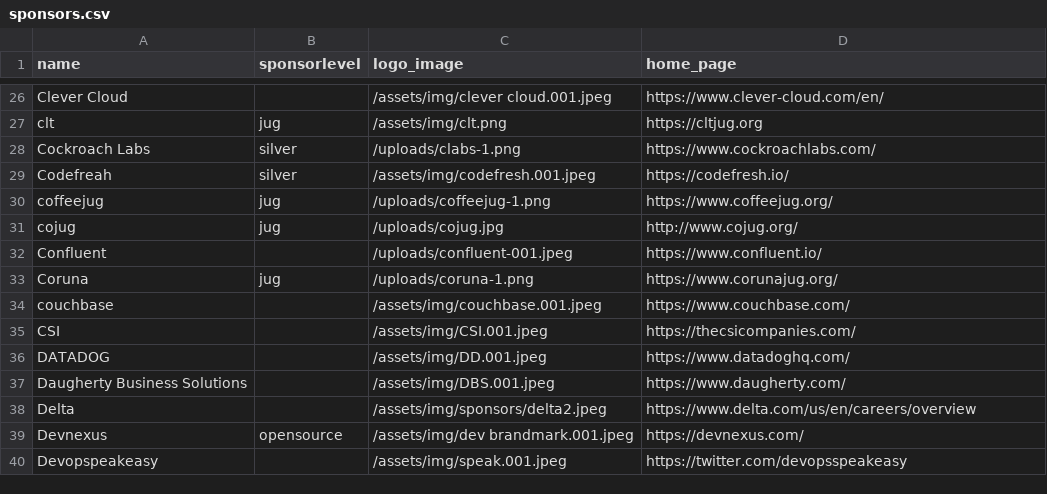
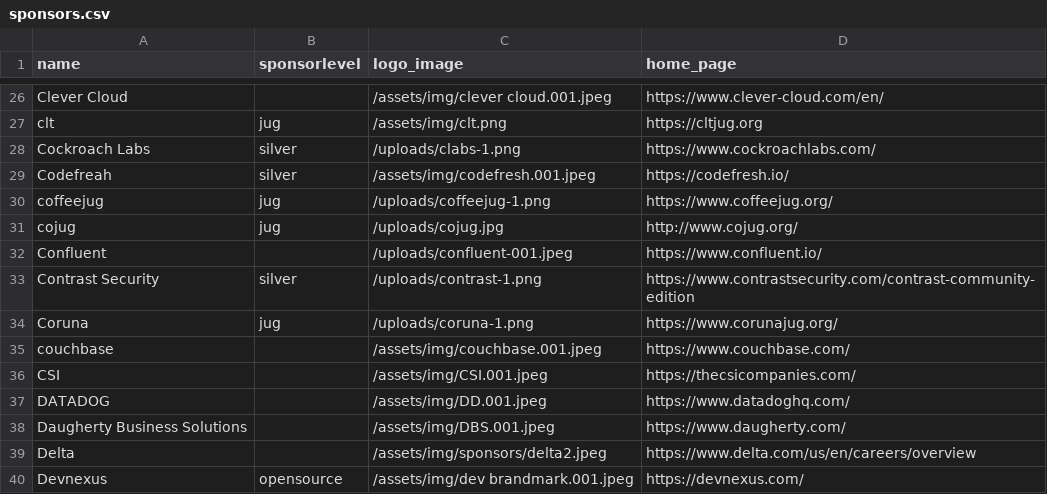
Before and after one commit to devnexus/devnexus-site, a CSV file: _data/sponsors.csv, drawn as a sheet; only a part is shown, gaps mark what is left out; the shorter side is filled out with more unchanged rows; the diff names each change by its address in the sheet, - before the commit and + after, or states it on an @@ line.

```diff
--- a/_data/sponsors.csv
+++ b/_data/sponsors.csv
+row 33: Contrast Security | silver | /uploads/contrast-1.png | https://www.contrastsecurity.com/contrast-community-edition
```
Also changed, not shown: 1 other file.
